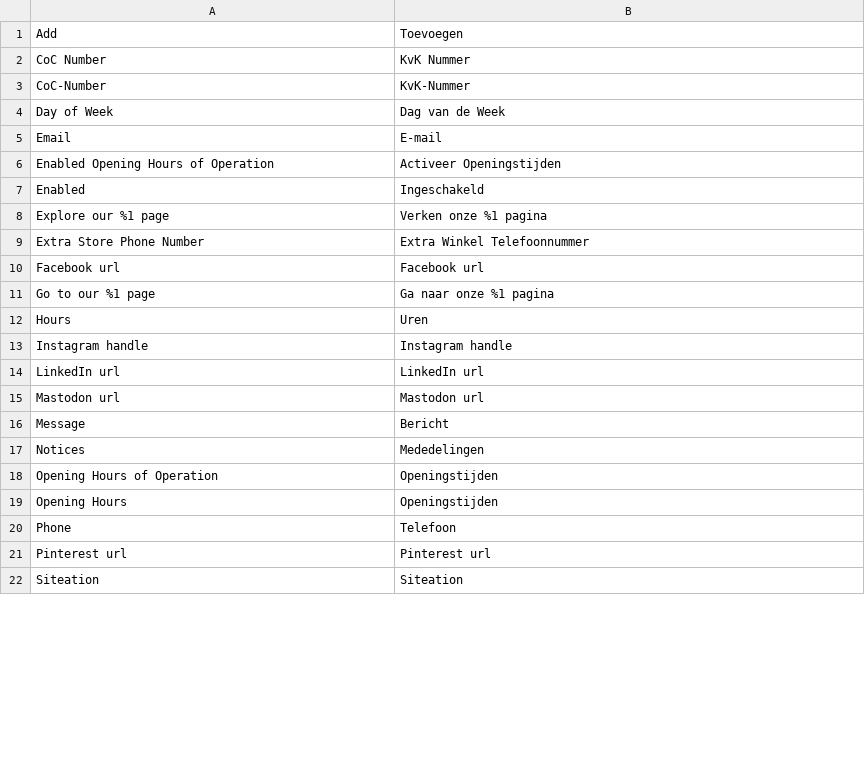
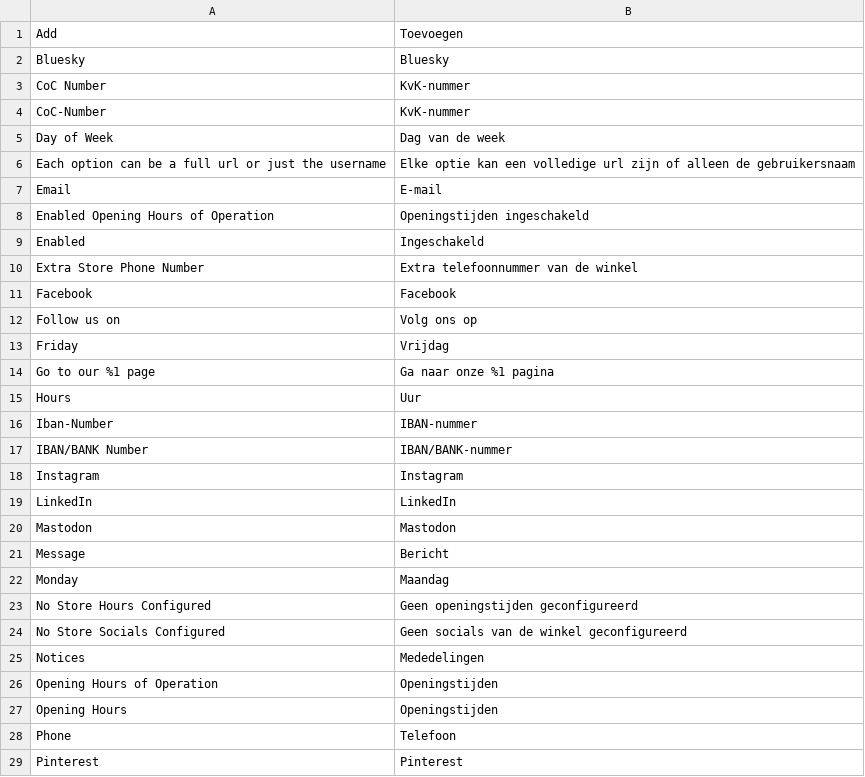
Before and after one commit to Siteation/magento2-storeinfo, a CSV file: i18n/nl_BE.csv, drawn as a sheet; only a part is shown; the shorter side is filled out with more unchanged rows; the diff covers the shown part only.

```diff
--- a/i18n/nl_BE.csv
+++ b/i18n/nl_BE.csv
@@ -1,17 +1,25 @@
 "Add","Toevoegen"
-"CoC Number","KvK Nummer"
-"CoC-Number","KvK-Nummer"
-"Day of Week","Dag van de Week"
+"Bluesky","Bluesky"
+"CoC Number","KvK-nummer"
+"CoC-Number","KvK-nummer"
+"Day of Week","Dag van de week"
+"Each option can be a full url or just the username","Elke optie kan een volledige url zijn of alleen de gebruikersnaam"
 "Email","E-mail"
-"Enabled Opening Hours of Operation","Activeer Openingstijden"
+"Enabled Opening Hours of Operation","Openingstijden ingeschakeld"
 "Enabled","Ingeschakeld"
-"Explore our %1 page","Verken onze %1 pagina"
-"Extra Store Phone Number","Extra Winkel Telefoonnummer"
-"Facebook url","Facebook url"
+"Extra Store Phone Number","Extra telefoonnummer van de winkel"
+"Facebook","Facebook"
+"Follow us on","Volg ons op"
+"Friday","Vrijdag"
 "Go to our %1 page","Ga naar onze %1 pagina"
-"Hours","Uren"
-"Instagram handle","Instagram handle"
-"LinkedIn url","LinkedIn url"
-"Mastodon url","Mastodon url"
+"Hours","Uur"
+"Iban-Number","IBAN-nummer"
+"IBAN/BANK Number","IBAN/BANK-nummer"
+"Instagram","Instagram"
+"LinkedIn","LinkedIn"
+"Mastodon","Mastodon"
 "Message","Bericht"
+"Monday","Maandag"
+"No Store Hours Configured","Geen openingstijden geconfigureerd"
+"No Store Socials Configured","Geen socials van de winkel geconfigureerd"
 "Notices","Mededelingen"
@@ -20,2 +28,2 @@
 "Phone","Telefoon"
-"Pinterest url","Pinterest url"
+"Pinterest","Pinterest"
```
Also changed, not shown: 10 added rows, 5 removed rows and 6 edited cells elsewhere in this file, i18n/de_DE.csv, i18n/en_GB.csv, 20 other files.
